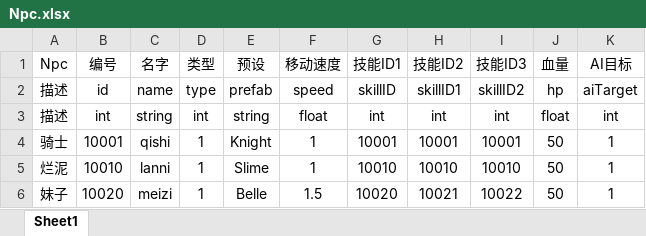
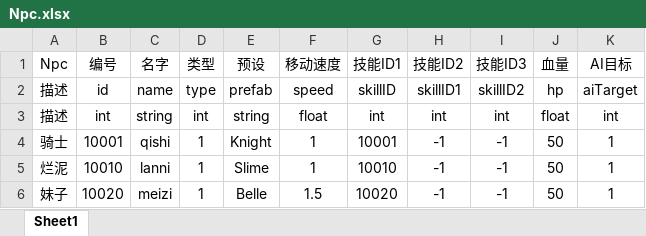
Before and after one commit to Hengle/GameDemoDocument, an Excel workbook: Table/Npc.xlsx, sheet Sheet1, drawn as a sheet; values as stored, in another font and other column widths than the file's, no borders; conditional formats not drawn; the diff names each change by its address in the sheet, - before the commit and + after, or states it on an @@ line.

```diff
--- a/Table/Npc.xlsx (sheet Sheet1)
+++ b/Table/Npc.xlsx (sheet Sheet1)
-H4 (技能ID2): 10001
+H4 (技能ID2): -1
-I4 (技能ID3): 10001
+I4 (技能ID3): -1
-H5 (技能ID2): 10010
+H5 (技能ID2): -1
-I5 (技能ID3): 10010
+I5 (技能ID3): -1
-H6 (技能ID2): 10021
+H6 (技能ID2): -1
-I6 (技能ID3): 10022
+I6 (技能ID3): -1
```
Also changed, not shown: 2 other files.
